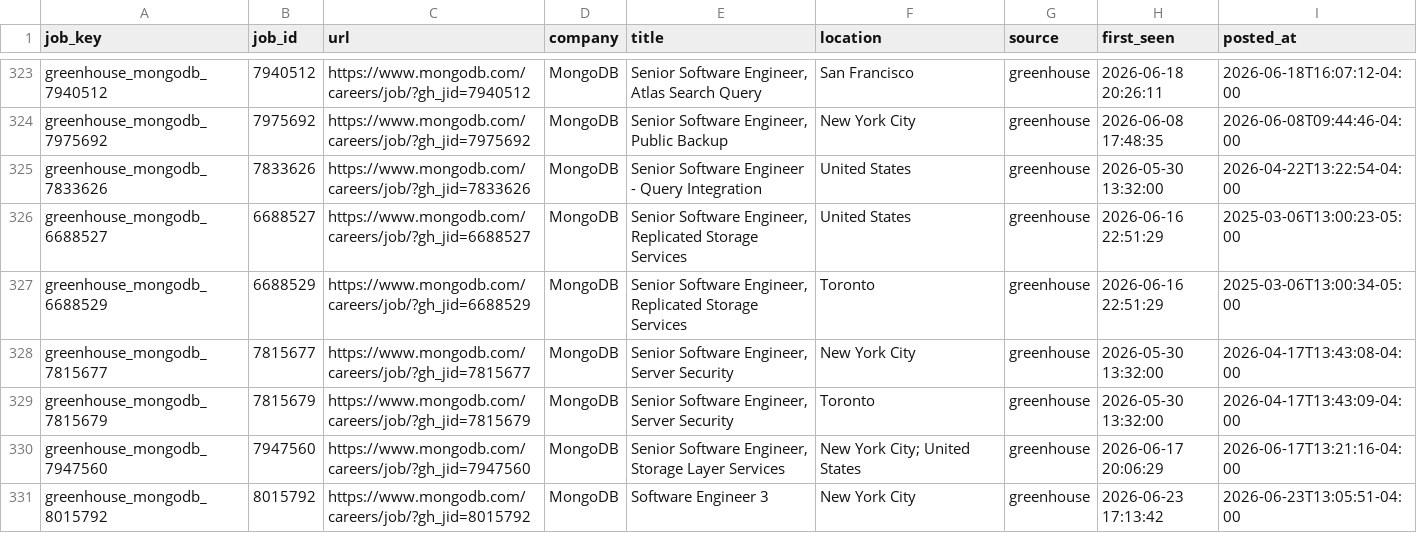
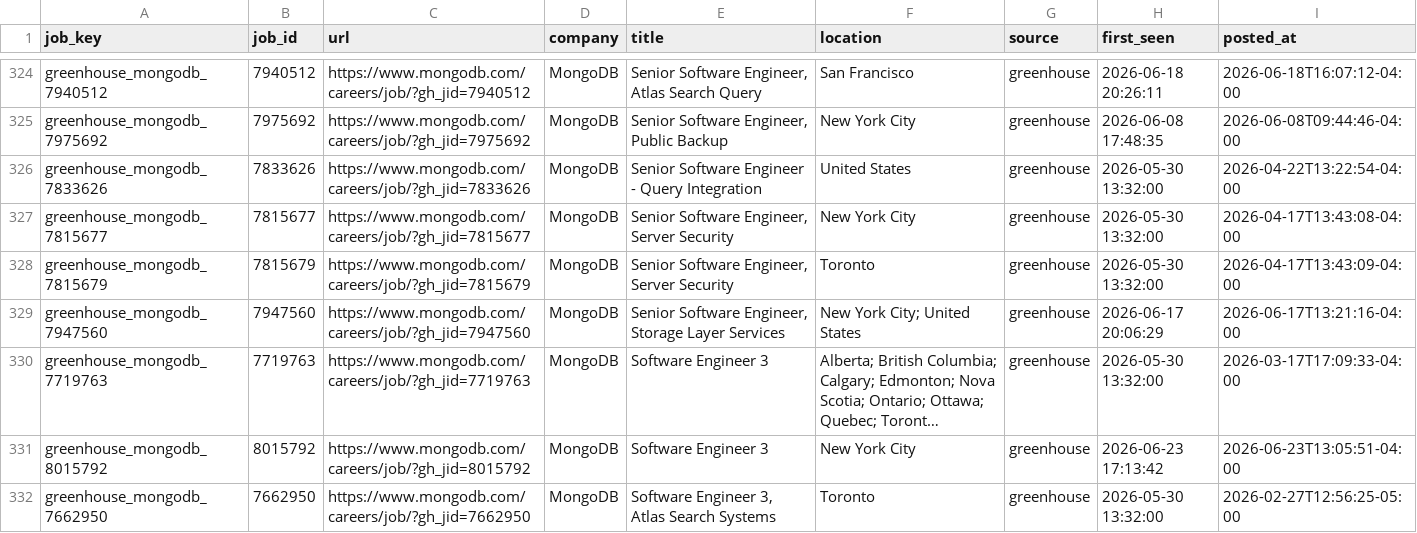
Before and after one commit to RtoNL/job-crawler, a CSV file: data/seen_jobs.csv, drawn as a sheet; only a part is shown, gaps mark what is left out; the shorter side is filled out with more unchanged rows; long unchanged cells end in …; removed rows and columns are numbered as before the commit, all else as after; the diff covers the shown part only; the diff names each change by its address in the sheet, - before the commit and + after, or states it on an @@ line.

```diff
--- a/data/seen_jobs.csv
+++ b/data/seen_jobs.csv
-row 326: greenhouse_mongodb_6688527 | 6688527 | https://www.mongodb.com/careers/job/?gh_jid=6688527 | MongoDB | Senior Software Engineer, Replicated Storage Services | United States | greenhouse | 2026-06-16 22:51:29 | 2025-03-06T13:00:23-05:00
-row 327: greenhouse_mongodb_6688529 | 6688529 | https://www.mongodb.com/careers/job/?gh_jid=6688529 | MongoDB | Senior Software Engineer, Replicated Storage Services | Toronto | greenhouse | 2026-06-16 22:51:29 | 2025-03-06T13:00:34-05:00
@@ row 332 moved to row 330: greenhouse_mongodb_7719763 @@
```
Also changed, not shown: 1 added row, 1 removed row and 35 moved rows elsewhere in this file.
